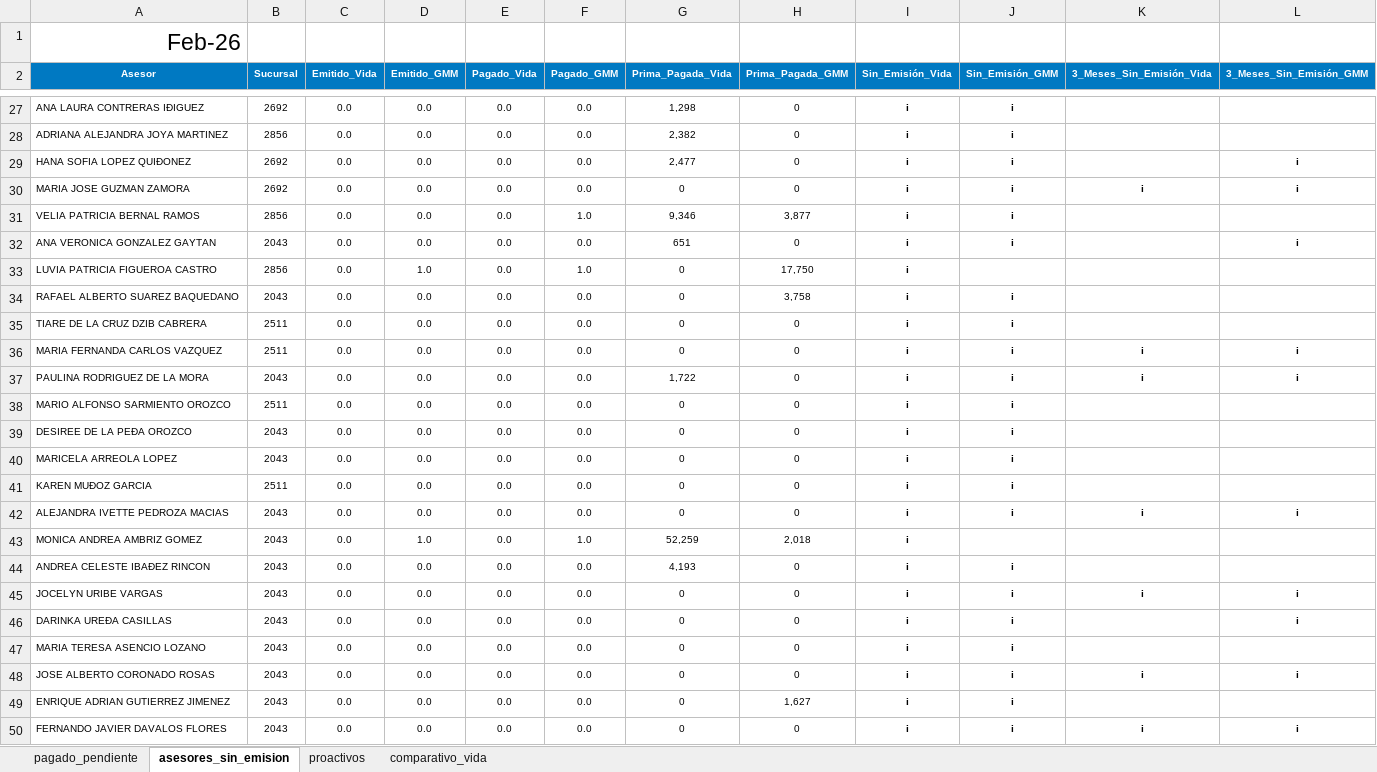
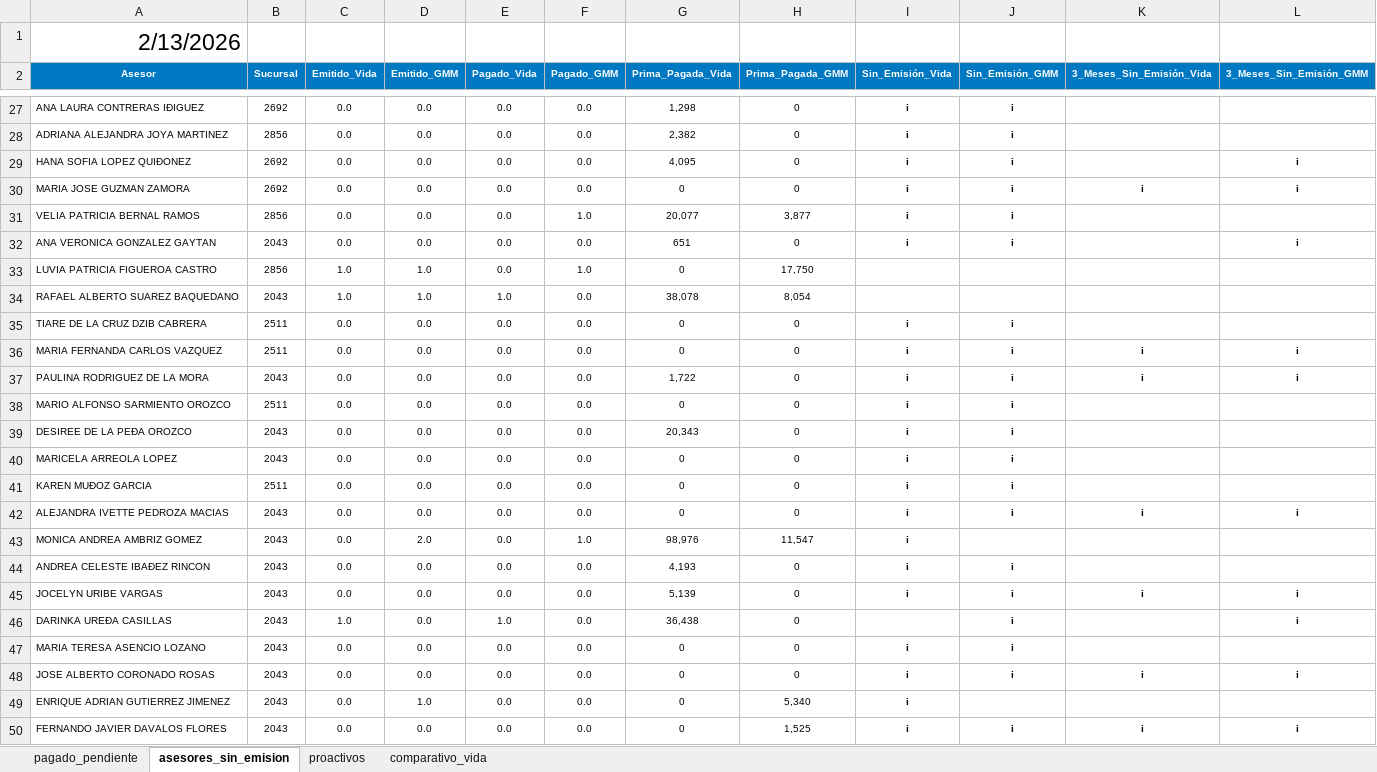
Before and after one commit to davalosdiego833/paneldecampanas, an Excel workbook: administrador/resumen_general.xlsx, sheet asesores_sin_emision, drawn as a sheet; only a part is shown, gaps mark what is left out; values as stored, in another font and other column widths than the file's, no borders; conditional formats and table styles not drawn; the diff covers the shown part only; the diff names each change by its address in the sheet, - before the commit and + after, or states it on an @@ line.

```diff
--- a/administrador/resumen_general.xlsx (sheet asesores_sin_emision)
+++ b/administrador/resumen_general.xlsx (sheet asesores_sin_emision)
-A1 (Asesor): Feb-26
+A1 (Asesor): 2/13/2026
-G29 (Prima_Pagada_Vida): 2,477
+G29 (Prima_Pagada_Vida): 4,095
-G31 (Prima_Pagada_Vida): 9,346
+G31 (Prima_Pagada_Vida): 20,077
-C33:C34 (Emitido_Vida): 0.0
+C33:C34 (Emitido_Vida): 1.0
-I33:I34 (Sin_Emisión_Vida): i
+I33:I34 (Sin_Emisión_Vida): (empty)
-D34 (Emitido_GMM): 0.0
+D34 (Emitido_GMM): 1.0
-E34 (Pagado_Vida): 0.0
+E34 (Pagado_Vida): 1.0
-G34 (Prima_Pagada_Vida): 0
+G34 (Prima_Pagada_Vida): 38,078
-H34 (Prima_Pagada_GMM): 3,758
+H34 (Prima_Pagada_GMM): 8,054
-J34 (Sin_Emisión_GMM): i
+J34 (Sin_Emisión_GMM): (empty)
-G39 (Prima_Pagada_Vida): 0
+G39 (Prima_Pagada_Vida): 20,343
-D43 (Emitido_GMM): 1.0
+D43 (Emitido_GMM): 2.0
-G43 (Prima_Pagada_Vida): 52,259
+G43 (Prima_Pagada_Vida): 98,976
-H43 (Prima_Pagada_GMM): 2,018
+H43 (Prima_Pagada_GMM): 11,547
-G45 (Prima_Pagada_Vida): 0
+G45 (Prima_Pagada_Vida): 5,139
-C46 (Emitido_Vida): 0.0
+C46 (Emitido_Vida): 1.0
-E46 (Pagado_Vida): 0.0
+E46 (Pagado_Vida): 1.0
-G46 (Prima_Pagada_Vida): 0
+G46 (Prima_Pagada_Vida): 36,438
-I46 (Sin_Emisión_Vida): i
+I46 (Sin_Emisión_Vida): (empty)
-D49 (Emitido_GMM): 0.0
+D49 (Emitido_GMM): 1.0
-H49 (Prima_Pagada_GMM): 1,627
+H49 (Prima_Pagada_GMM): 5,340
-J49 (Sin_Emisión_GMM): i
+J49 (Sin_Emisión_GMM): (empty)
-H50 (Prima_Pagada_GMM): 0
+H50 (Prima_Pagada_GMM): 1,525
```
Also changed, not shown: 48 edited cells elsewhere in this sheet, sheet pagado_pendiente, sheet proactivos, sheet comparativo_vida, 6 other files.
